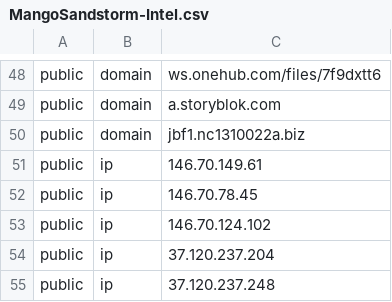
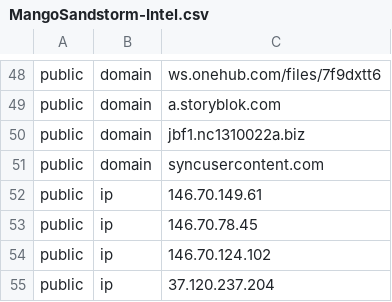
Before and after one commit to TASCyber/Cyber, a CSV file: MangoSandstorm-Intel.csv, drawn as a sheet; only a part is shown, gaps mark what is left out; the shorter side is filled out with more unchanged rows; the diff names each change by its address in the sheet, - before the commit and + after, or states it on an @@ line.

Commit message:
Update MangoSandstorm-Intel.csv

```diff
--- a/MangoSandstorm-Intel.csv
+++ b/MangoSandstorm-Intel.csv
+row 51: public | domain | syncusercontent.com
```
